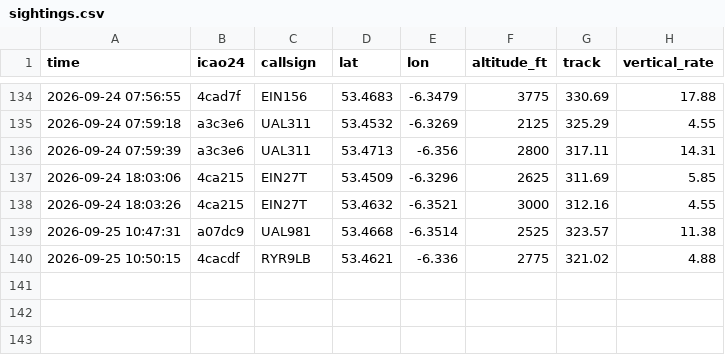
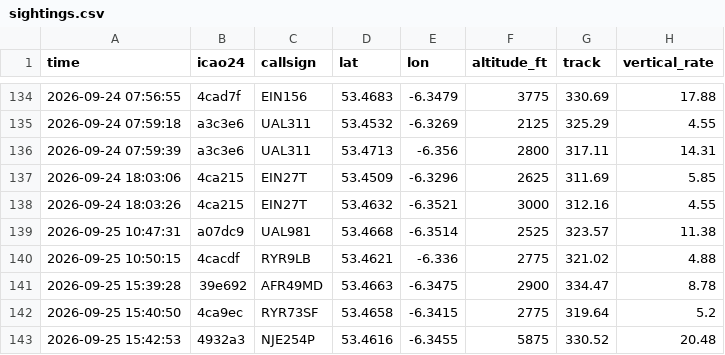
Before and after one commit to Jbot478/flight-tracker, a CSV file: analysis/observations/sightings.csv, drawn as a sheet; only a part is shown, gaps mark what is left out.

```diff
--- a/analysis/observations/sightings.csv
+++ b/analysis/observations/sightings.csv
@@ -140 +140,4 @@ time,icao24,callsign,lat,lon,altitude_ft,track,vertical_rate
 2026-09-25 10:50:15,4cacdf,RYR9LB,53.4621,-6.336,2775,321.02,4.88
+2026-09-25 15:39:28,39e692,AFR49MD,53.4663,-6.3475,2900,334.47,8.78
+2026-09-25 15:40:50,4ca9ec,RYR73SF,53.4658,-6.3415,2775,319.64,5.2
+2026-09-25 15:42:53,4932a3,NJE254P,53.4616,-6.3455,5875,330.52,20.48
```
Also changed, not shown: analysis/observations/polls.csv.
